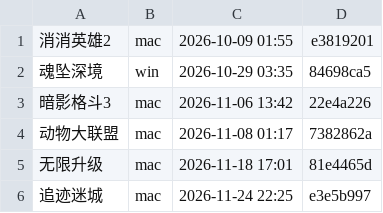
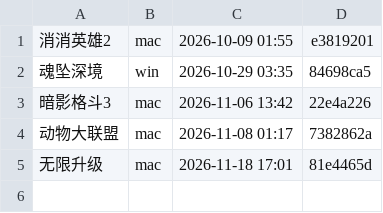
Before and after one commit to Aliang369/nixiang, a TSV file: 10_docs/双机协作/本轮归属.tsv, drawn as a sheet.

Commit message:
追迹迷城 释放认领：本轮归属.tsv 移除追迹迷城 行（claim --done）

```diff
--- a/10_docs/双机协作/本轮归属.tsv
+++ b/10_docs/双机协作/本轮归属.tsv
@@ -5,2 +5 @@
 无限升级	mac	2026-11-18 17:01	81e4465d
-追迹迷城	mac	2026-11-24 22:25	e3e5b997
```
